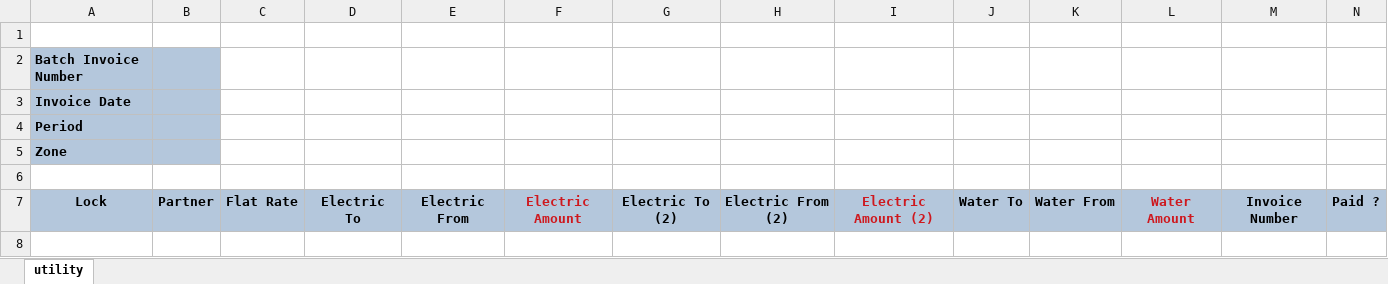
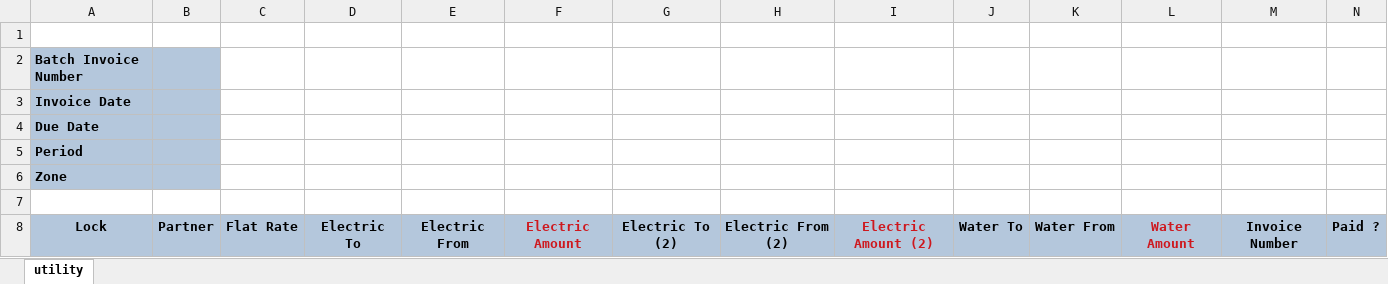
Before and after one commit to ecosoft-odoo/acm, an Excel workbook: acm/acm_batch_invoice/acm_batch_invoice_import_export/acm_utility.xlsx, sheet utility, drawn as a sheet; values as stored, in another font and other column widths than the file's, no borders; the diff names each change by its address in the sheet, - before the commit and + after, or states it on an @@ line.

```diff
--- a/acm/acm_batch_invoice/acm_batch_invoice_import_export/acm_utility.xlsx (sheet utility)
+++ b/acm/acm_batch_invoice/acm_batch_invoice_import_export/acm_utility.xlsx (sheet utility)
+row 4: Due Date
```
Also changed, not shown: acm/acm_batch_invoice/acm_batch_invoice_import_export/acm_batch_invoice.xlsx, 8 other files.
